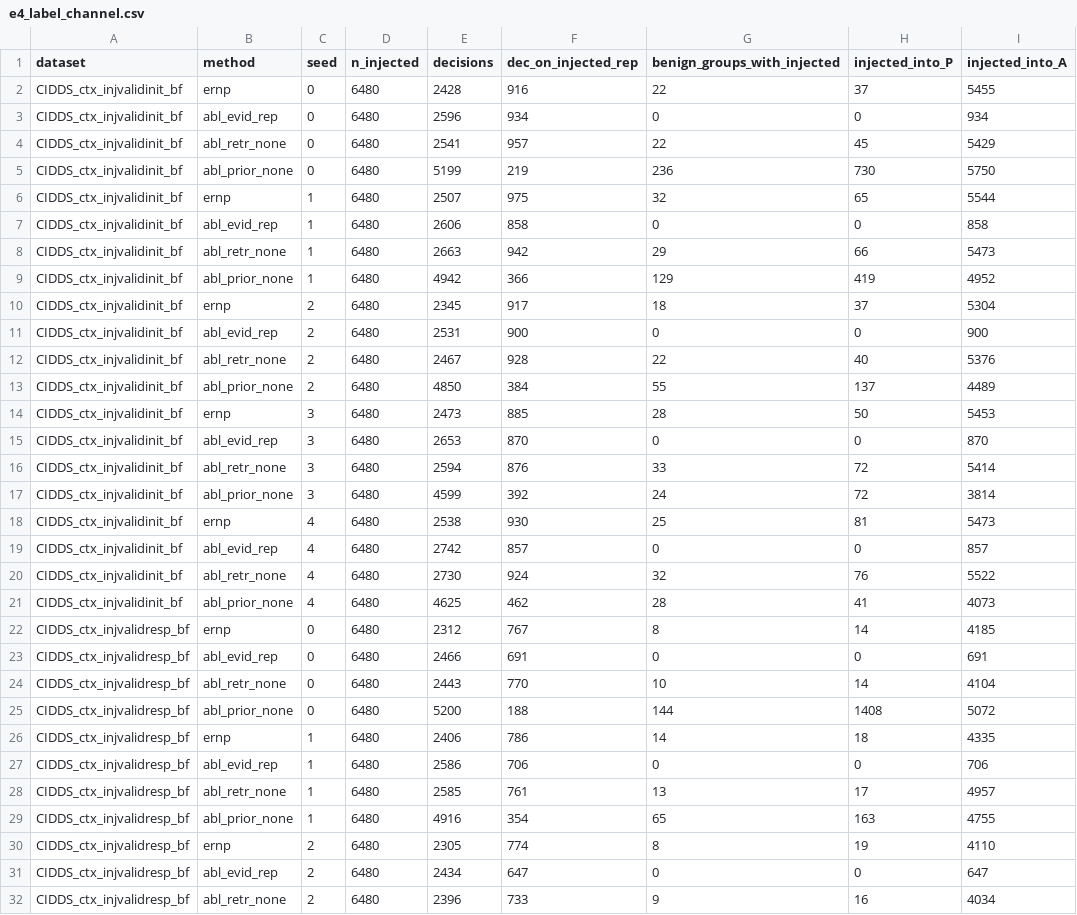
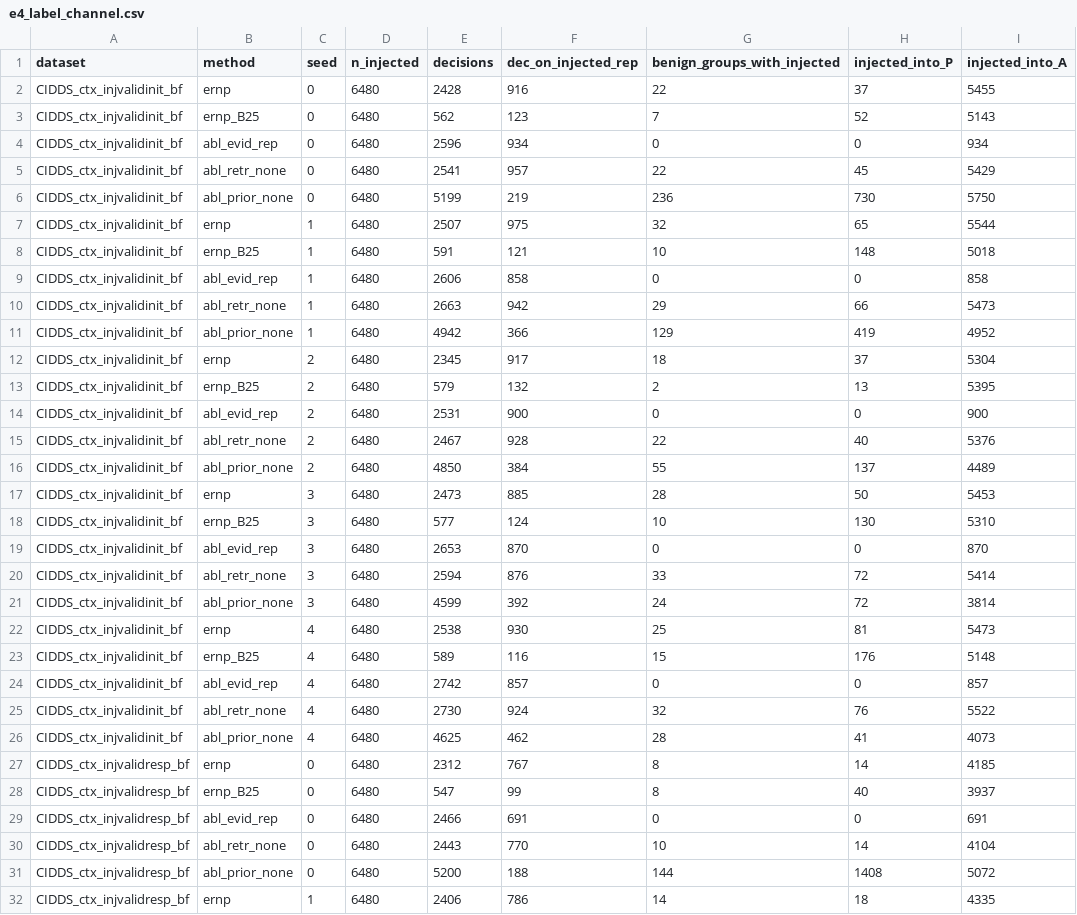
Before and after one commit to volethienan/Openset_CN, a CSV file: exp/reports/e4_label_channel.csv, drawn as a sheet; only a part is shown; the shorter side is filled out with more unchanged rows; the diff covers the shown part only; the diff names each change by its address in the sheet, - before the commit and + after, or states it on an @@ line.

```diff
--- a/exp/reports/e4_label_channel.csv
+++ b/exp/reports/e4_label_channel.csv
+row 3: CIDDS_ctx_injvalidinit_bf | ernp_B25 | 0 | 6480 | 562 | 123 | 7 | 52 | 5143
+row 8: CIDDS_ctx_injvalidinit_bf | ernp_B25 | 1 | 6480 | 591 | 121 | 10 | 148 | 5018
+row 13: CIDDS_ctx_injvalidinit_bf | ernp_B25 | 2 | 6480 | 579 | 132 | 2 | 13 | 5395
+row 18: CIDDS_ctx_injvalidinit_bf | ernp_B25 | 3 | 6480 | 577 | 124 | 10 | 130 | 5310
+row 23: CIDDS_ctx_injvalidinit_bf | ernp_B25 | 4 | 6480 | 589 | 116 | 15 | 176 | 5148
+row 28: CIDDS_ctx_injvalidresp_bf | ernp_B25 | 0 | 6480 | 547 | 99 | 8 | 40 | 3937
```
Also changed, not shown: 14 added rows elsewhere in this file, 3 other files.
